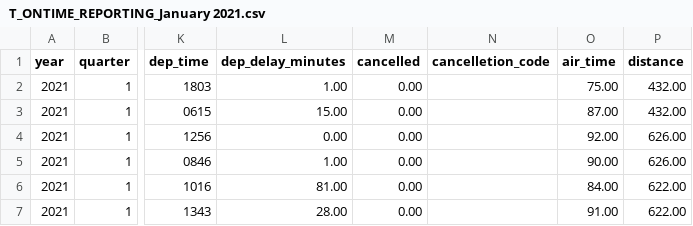
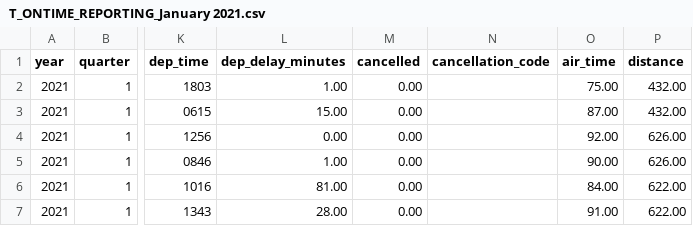
Before and after one commit to blufox21/kdz_hd_team_10, a CSV file: T_ONTIME_REPORTING_January 2021.csv, drawn as a sheet; only a part is shown, gaps mark what is left out; the diff names each change by its address in the sheet, - before the commit and + after, or states it on an @@ line.

Commit message:
Update T_ONTIME_REPORTING_January 2021.csv

```diff
--- a/T_ONTIME_REPORTING_January 2021.csv
+++ b/T_ONTIME_REPORTING_January 2021.csv
-N1: cancelletion_code
+N1: cancellation_code
```
